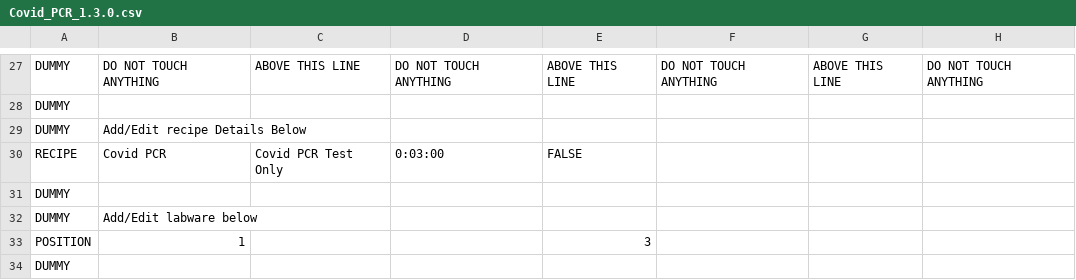
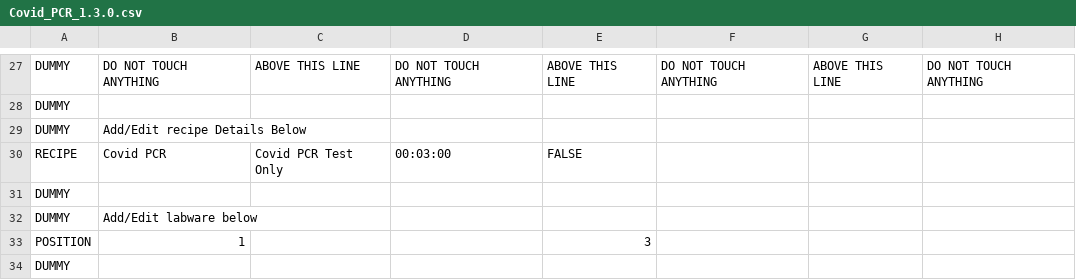
Before and after one commit to ankitkr2419/test, a CSV file: utils/Covid_PCR_1.3.0.csv, drawn as a sheet; only a part is shown, gaps mark what is left out; the diff names each change by its address in the sheet, - before the commit and + after, or states it on an @@ line.

```diff
--- a/utils/Covid_PCR_1.3.0.csv
+++ b/utils/Covid_PCR_1.3.0.csv
-D30: 0:03:00
+D30: 00:03:00
```
Also changed, not shown: utils/Covid_Ext_1.3.0.csv.
